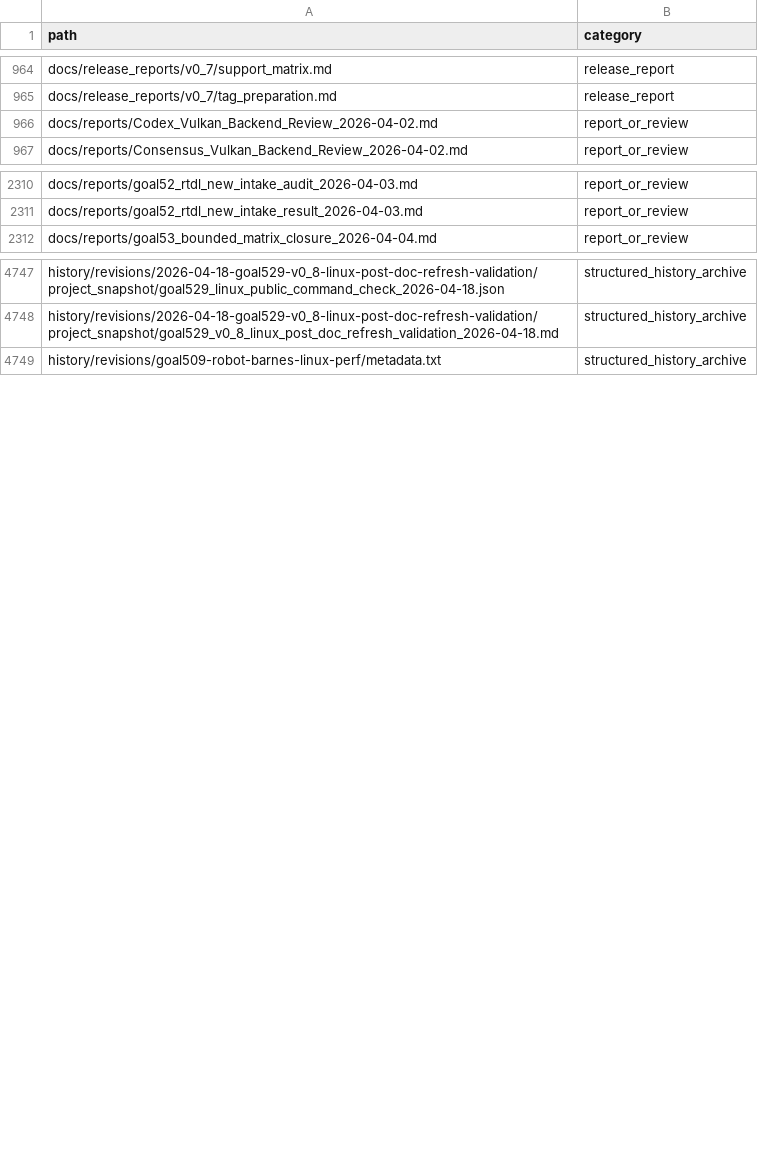
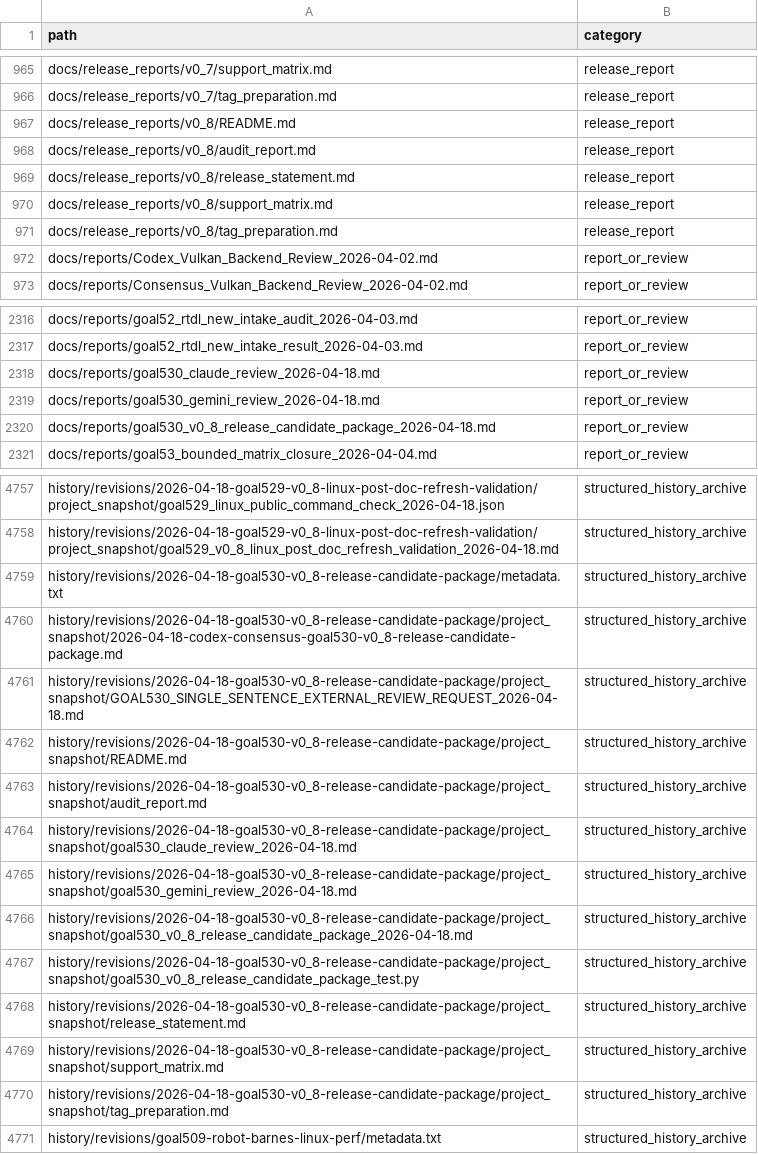
Before and after one commit to rubaolee/rtdl, a CSV file: docs/reports/goal495_complete_history_file_inventory_2026-04-16.csv, drawn as a sheet; only a part is shown, gaps mark what is left out; the diff covers the shown part only; the diff names each change by its address in the sheet, - before the commit and + after, or states it on an @@ line.

Commit message:
Refresh complete history map after Goal530

```diff
--- a/docs/reports/goal495_complete_history_file_inventory_2026-04-16.csv
+++ b/docs/reports/goal495_complete_history_file_inventory_2026-04-16.csv
+row 967: docs/release_reports/v0_8/README.md | release_report
+row 968: docs/release_reports/v0_8/audit_report.md | release_report
+row 969: docs/release_reports/v0_8/release_statement.md | release_report
+row 970: docs/release_reports/v0_8/support_matrix.md | release_report
+row 971: docs/release_reports/v0_8/tag_preparation.md | release_report
+row 2318: docs/reports/goal530_claude_review_2026-04-18.md | report_or_review
+row 2319: docs/reports/goal530_gemini_review_2026-04-18.md | report_or_review
+row 2320: docs/reports/goal530_v0_8_release_candidate_package_2026-04-18.md | report_or_review
+row 4759: history/revisions/2026-04-18-goal530-v0_8-release-candidate-package/metadata.txt | structured_history_archive
+row 4760: history/revisions/2026-04-18-goal530-v0_8-release-candidate-package/project_snapshot/2026-04-18-codex-consensus-goal530-v0_8-release-candidate-package.md | structured_history_archive
+row 4761: history/revisions/2026-04-18-goal530-v0_8-release-candidate-package/project_snapshot/GOAL530_SINGLE_SENTENCE_EXTERNAL_REVIEW_REQUEST_2026-04-18.md | structured_history_archive
+row 4762: history/revisions/2026-04-18-goal530-v0_8-release-candidate-package/project_snapshot/README.md | structured_history_archive
+row 4763: history/revisions/2026-04-18-goal530-v0_8-release-candidate-package/project_snapshot/audit_report.md | structured_history_archive
+row 4764: history/revisions/2026-04-18-goal530-v0_8-release-candidate-package/project_snapshot/goal530_claude_review_2026-04-18.md | structured_history_archive
+row 4765: history/revisions/2026-04-18-goal530-v0_8-release-candidate-package/project_snapshot/goal530_gemini_review_2026-04-18.md | structured_history_archive
+row 4766: history/revisions/2026-04-18-goal530-v0_8-release-candidate-package/project_snapshot/goal530_v0_8_release_candidate_package_2026-04-18.md | structured_history_archive
+row 4767: history/revisions/2026-04-18-goal530-v0_8-release-candidate-package/project_snapshot/goal530_v0_8_release_candidate_package_test.py | structured_history_archive
+row 4768: history/revisions/2026-04-18-goal530-v0_8-release-candidate-package/project_snapshot/release_statement.md | structured_history_archive
+row 4769: history/revisions/2026-04-18-goal530-v0_8-release-candidate-package/project_snapshot/support_matrix.md | structured_history_archive
+row 4770: history/revisions/2026-04-18-goal530-v0_8-release-candidate-package/project_snapshot/tag_preparation.md | structured_history_archive
```
Also changed, not shown: 3 added rows elsewhere in this file, 3 other files.
